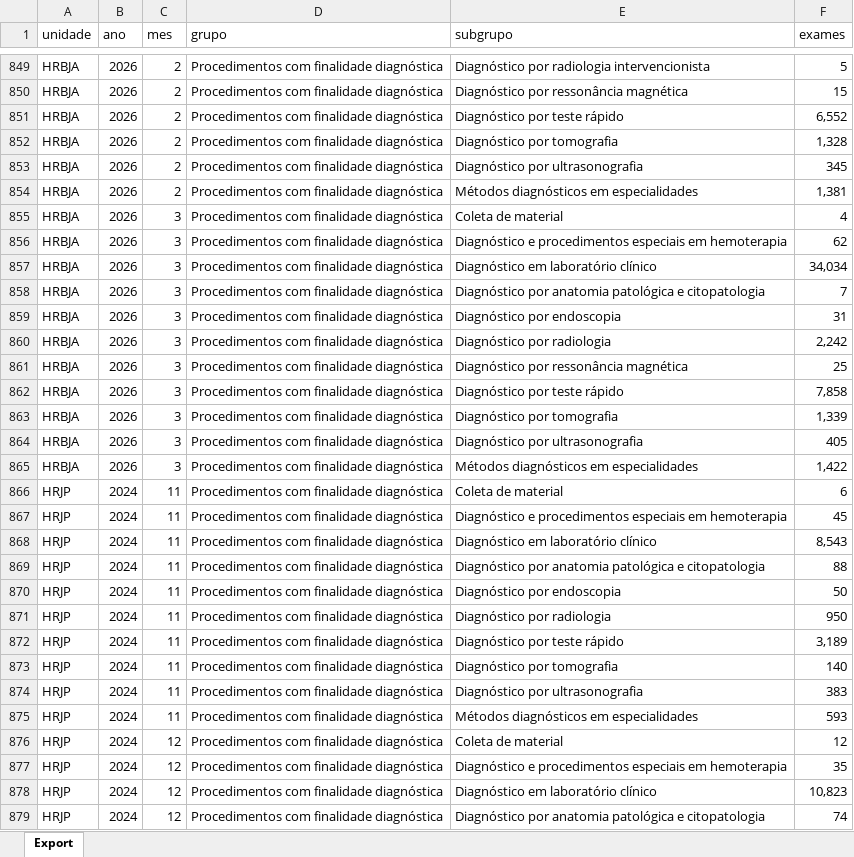
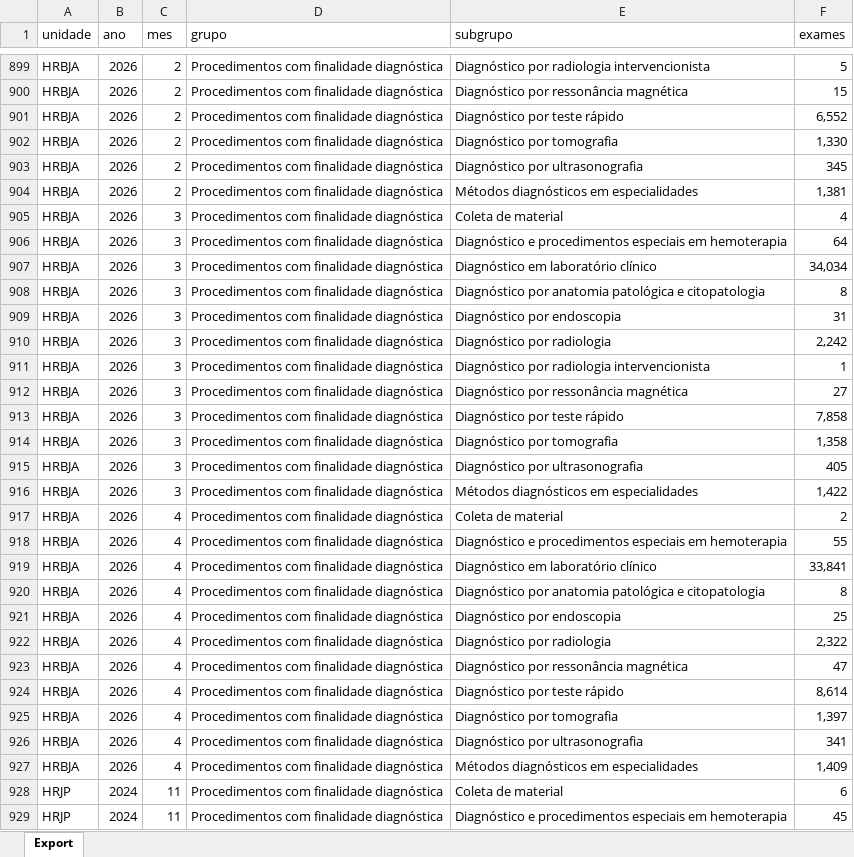
Before and after one commit to transparencia-mg/fhemig_exames, an Excel workbook: upload/exames-2025.xlsx, sheet Export, drawn as a sheet; only a part is shown, gaps mark what is left out; the shorter side is filled out with more unchanged rows; values as stored, in another font and other column widths than the file's, no borders; addresses are those after the commit; the diff covers the shown part only; the diff names each change by its address in the sheet, - before the commit and + after, or states it on an @@ line.

```diff
--- a/upload/exames-2025.xlsx (sheet Export)
+++ b/upload/exames-2025.xlsx (sheet Export)
-F902 (exames): 1,328
+F902 (exames): 1,330
-F906 (exames): 62
+F906 (exames): 64
-F908 (exames): 7
+F908 (exames): 8
+row 911: HRBJA | 2026 | 3 | Procedimentos com finalidade diagnóstica | Diagnóstico por radiologia intervencionista | 1
-F912 (exames): 25
+F912 (exames): 27
-F914 (exames): 1,339
+F914 (exames): 1,358
+row 917: HRBJA | 2026 | 4 | Procedimentos com finalidade diagnóstica | Coleta de material | 2
+row 918: HRBJA | 2026 | 4 | Procedimentos com finalidade diagnóstica | Diagnóstico e procedimentos especiais em hemoterapia | 55
+row 919: HRBJA | 2026 | 4 | Procedimentos com finalidade diagnóstica | Diagnóstico em laboratório clínico | 33,841
+row 920: HRBJA | 2026 | 4 | Procedimentos com finalidade diagnóstica | Diagnóstico por anatomia patológica e citopatologia | 8
+row 921: HRBJA | 2026 | 4 | Procedimentos com finalidade diagnóstica | Diagnóstico por endoscopia | 25
+row 922: HRBJA | 2026 | 4 | Procedimentos com finalidade diagnóstica | Diagnóstico por radiologia | 2,322
+row 923: HRBJA | 2026 | 4 | Procedimentos com finalidade diagnóstica | Diagnóstico por ressonância magnética | 47
+row 924: HRBJA | 2026 | 4 | Procedimentos com finalidade diagnóstica | Diagnóstico por teste rápido | 8,614
+row 925: HRBJA | 2026 | 4 | Procedimentos com finalidade diagnóstica | Diagnóstico por tomografia | 1,397
+row 926: HRBJA | 2026 | 4 | Procedimentos com finalidade diagnóstica | Diagnóstico por ultrasonografia | 341
+row 927: HRBJA | 2026 | 4 | Procedimentos com finalidade diagnóstica | Métodos diagnósticos em especialidades | 1,409
```
Also changed, not shown: 76 added rows, 2 removed rows and 67 edited cells elsewhere in this sheet.
